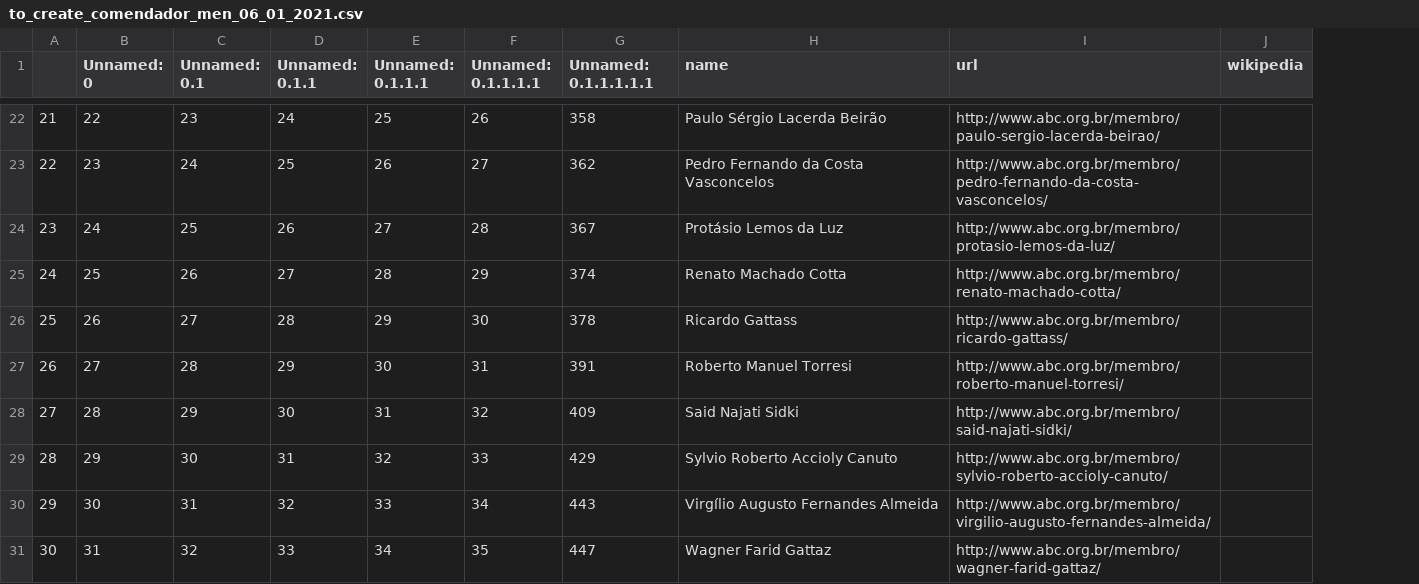
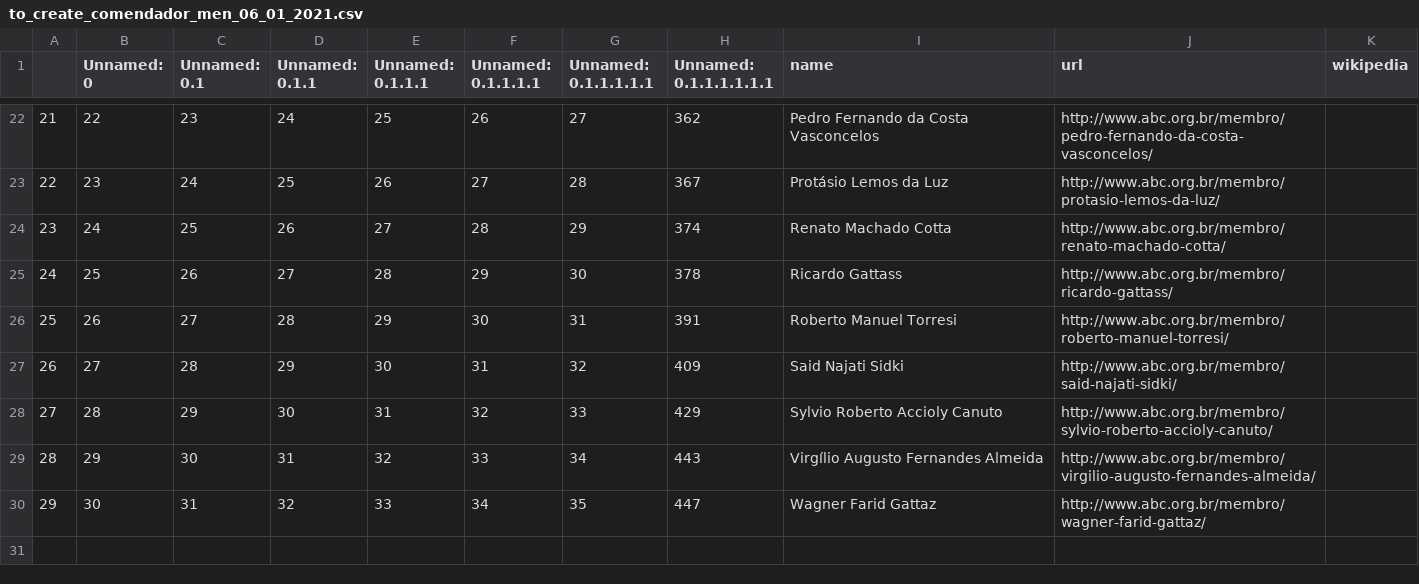
Before and after one commit to lubianat/wikiabc, a CSV file: to_create_comendador_men_06_01_2021.csv, drawn as a sheet; only a part is shown, gaps mark what is left out; removed rows and columns are numbered as before the commit, all else as after; the diff covers the shown part only; the diff names each change by its address in the sheet, - before the commit and + after, or states it on an @@ line.

```diff
--- a/to_create_comendador_men_06_01_2021.csv
+++ b/to_create_comendador_men_06_01_2021.csv
+column G (Unnamed: 0.1.1.1.1.1), rows 22-30: 27 | 28 | 29 | 30 | 31 | 32 | 33 | 34 | 35
-H1: Unnamed: 0.1.1.1.1.1
+H1: Unnamed: 0.1.1.1.1.1.1
-H22 (Unnamed: 0.1.1.1.1.1.1): 358
+H22 (Unnamed: 0.1.1.1.1.1.1): 362
-I22 (name): Paulo Sérgio Lacerda Beirão
+I22 (name): Pedro Fernando da Costa Vasconcelos
-J22 (url): http://www.abc.org.br/membro/paulo-sergio-lacerda-beirao/
+J22 (url): http://www.abc.org.br/membro/pedro-fernando-da-costa-vasconcelos/
-H23 (Unnamed: 0.1.1.1.1.1.1): 362
+H23 (Unnamed: 0.1.1.1.1.1.1): 367
-I23 (name): Pedro Fernando da Costa Vasconcelos
+I23 (name): Protásio Lemos da Luz
-J23 (url): http://www.abc.org.br/membro/pedro-fernando-da-costa-vasconcelos/
+J23 (url): http://www.abc.org.br/membro/protasio-lemos-da-luz/
-H24 (Unnamed: 0.1.1.1.1.1.1): 367
+H24 (Unnamed: 0.1.1.1.1.1.1): 374
-I24 (name): Protásio Lemos da Luz
+I24 (name): Renato Machado Cotta
-J24 (url): http://www.abc.org.br/membro/protasio-lemos-da-luz/
+J24 (url): http://www.abc.org.br/membro/renato-machado-cotta/
-H25 (Unnamed: 0.1.1.1.1.1.1): 374
+H25 (Unnamed: 0.1.1.1.1.1.1): 378
-I25 (name): Renato Machado Cotta
+I25 (name): Ricardo Gattass
-J25 (url): http://www.abc.org.br/membro/renato-machado-cotta/
+J25 (url): http://www.abc.org.br/membro/ricardo-gattass/
-H26 (Unnamed: 0.1.1.1.1.1.1): 378
+H26 (Unnamed: 0.1.1.1.1.1.1): 391
-I26 (name): Ricardo Gattass
+I26 (name): Roberto Manuel Torresi
-J26 (url): http://www.abc.org.br/membro/ricardo-gattass/
+J26 (url): http://www.abc.org.br/membro/roberto-manuel-torresi/
-H27 (Unnamed: 0.1.1.1.1.1.1): 391
+H27 (Unnamed: 0.1.1.1.1.1.1): 409
-I27 (name): Roberto Manuel Torresi
+I27 (name): Said Najati Sidki
-J27 (url): http://www.abc.org.br/membro/roberto-manuel-torresi/
+J27 (url): http://www.abc.org.br/membro/said-najati-sidki/
-H28 (Unnamed: 0.1.1.1.1.1.1): 409
+H28 (Unnamed: 0.1.1.1.1.1.1): 429
-I28 (name): Said Najati Sidki
+I28 (name): Sylvio Roberto Accioly Canuto
-J28 (url): http://www.abc.org.br/membro/said-najati-sidki/
+J28 (url): http://www.abc.org.br/membro/sylvio-roberto-accioly-canuto/
-H29 (Unnamed: 0.1.1.1.1.1.1): 429
+H29 (Unnamed: 0.1.1.1.1.1.1): 443
-I29 (name): Sylvio Roberto Accioly Canuto
+I29 (name): Virgílio Augusto Fernandes Almeida
-J29 (url): http://www.abc.org.br/membro/sylvio-roberto-accioly-canuto/
+J29 (url): http://www.abc.org.br/membro/virgilio-augusto-fernandes-almeida/
-H30 (Unnamed: 0.1.1.1.1.1.1): 443
+H30 (Unnamed: 0.1.1.1.1.1.1): 447
-I30 (name): Virgílio Augusto Fernandes Almeida
+I30 (name): Wagner Farid Gattaz
-J30 (url): http://www.abc.org.br/membro/virgilio-augusto-fernandes-almeida/
+J30 (url): http://www.abc.org.br/membro/wagner-farid-gattaz/
-row 31: 30 | 31 | 32 | 33 | 34 | 35 | 447 | Wagner Farid Gattaz | http://www.abc.org.br/membro/wagner-farid-gattaz/
```
Also changed, not shown: 60 edited cells elsewhere in this file, 1 other file.
